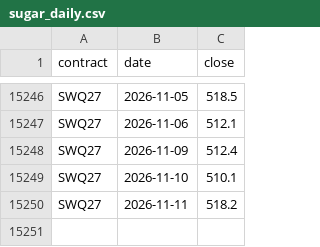
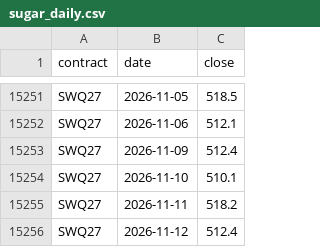
Before and after one commit to PPC3535/sugar-compare, a CSV file: data/sugar_daily.csv, drawn as a sheet; only a part is shown, gaps mark what is left out; the diff covers the shown part only.

```diff
--- a/data/sugar_daily.csv
+++ b/data/sugar_daily.csv
@@ -15250 +15255,2 @@ SWQ27,2026-11-10,510.1
 SWQ27,2026-11-11,518.2
+SWQ27,2026-11-12,512.4
```
Also changed, not shown: 5 added rows elsewhere in this file, 1 other file.
